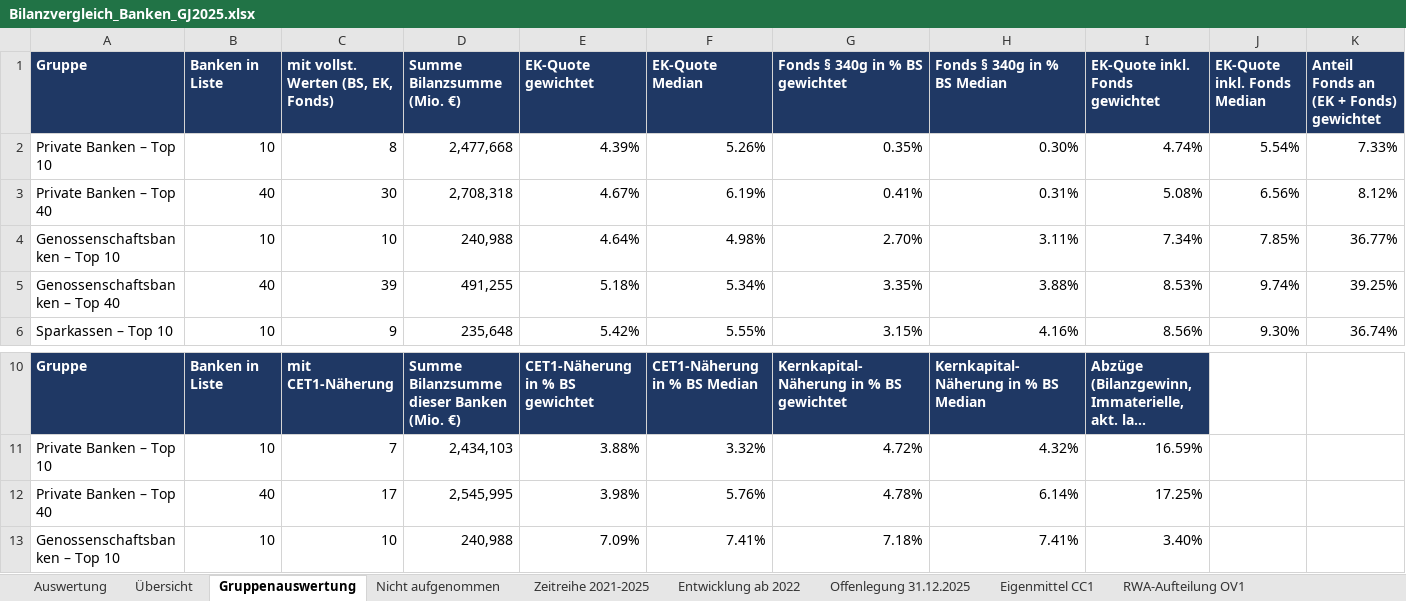
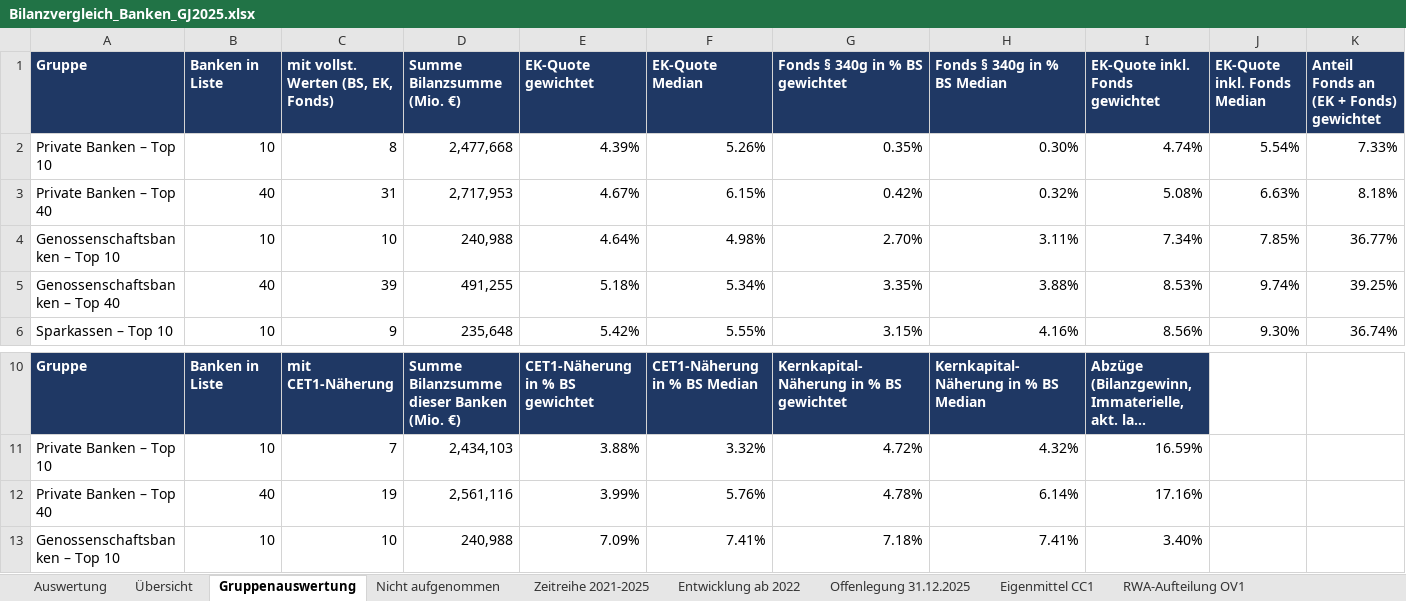
Before and after one commit to chillkrote/Unternehmenskennzahlen, an Excel workbook: banken/bilanzvergleich-gj2025/auswertung/Bilanzvergleich_Banken_GJ2025.xlsx, sheet Gruppenauswertung, drawn as a sheet; only a part is shown, gaps mark what is left out; long unchanged cells end in …; values as stored, in another font and other column widths than the file's, no borders; the diff names each change by its address in the sheet, - before the commit and + after, or states it on an @@ line.

```diff
--- a/banken/bilanzvergleich-gj2025/auswertung/Bilanzvergleich_Banken_GJ2025.xlsx (sheet Gruppenauswertung)
+++ b/banken/bilanzvergleich-gj2025/auswertung/Bilanzvergleich_Banken_GJ2025.xlsx (sheet Gruppenauswertung)
-C3: 30
+C3: 31
-D3 (Summe Bilanzsumme (Mio. €)): 2,708,318
+D3 (Summe Bilanzsumme (Mio. €)): 2,717,953
-F3 (EK-Quote Median): 6.19%
+F3 (EK-Quote Median): 6.15%
-G3 (Fonds § 340g in % BS gewichtet): 0.41%
+G3 (Fonds § 340g in % BS gewichtet): 0.42%
-H3 (Fonds § 340g in % BS Median): 0.31%
+H3 (Fonds § 340g in % BS Median): 0.32%
-J3 (EK-Quote inkl. Fonds Median): 6.56%
+J3 (EK-Quote inkl. Fonds Median): 6.63%
-K3: 8.12%
+K3: 8.18%
-C12: 17
+C12: 19
-D12 (Summe Bilanzsumme (Mio. €)): 2,545,995
+D12 (Summe Bilanzsumme (Mio. €)): 2,561,116
-E12 (EK-Quote gewichtet): 3.98%
+E12 (EK-Quote gewichtet): 3.99%
-I12 (EK-Quote inkl. Fonds gewichtet): 17.25%
+I12 (EK-Quote inkl. Fonds gewichtet): 17.16%
```
Also changed, not shown: sheet Übersicht, sheet Zeitreihe 2021-2025, sheet Eigenmittel CC1, sheet Offenlegung 31.12.2025, sheet Auswertung, 3 other files.
